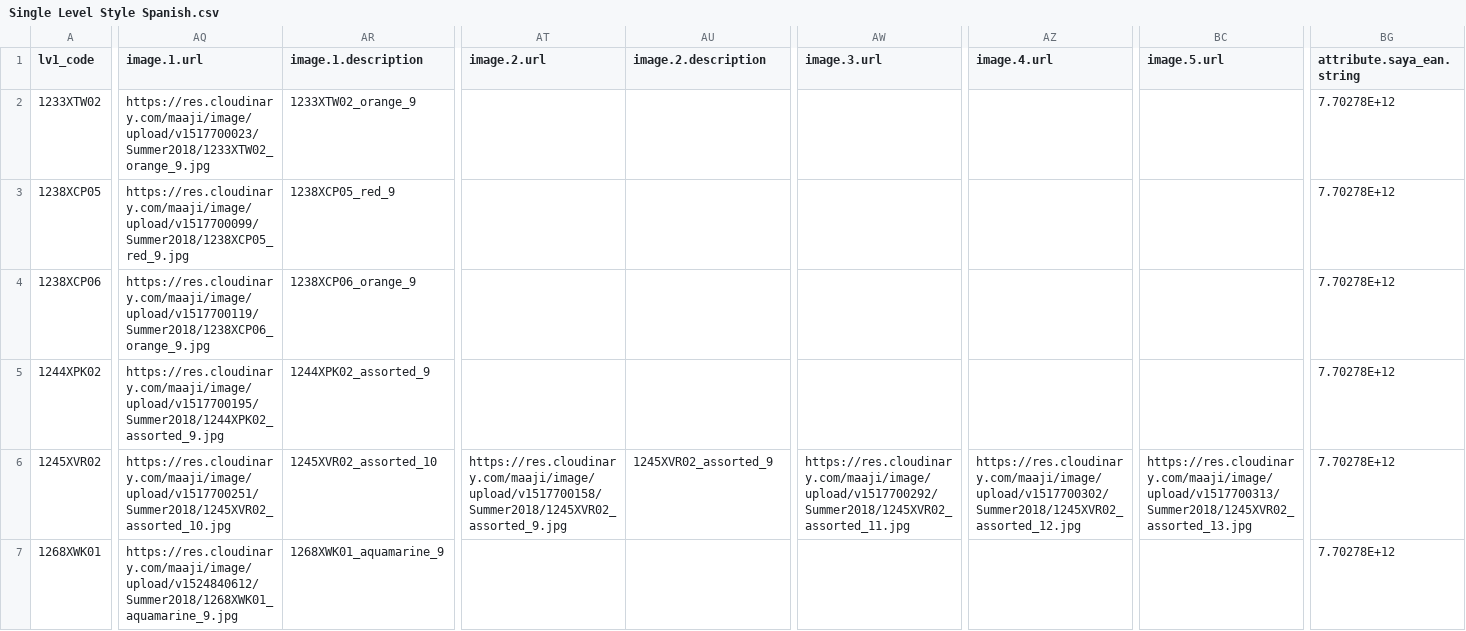
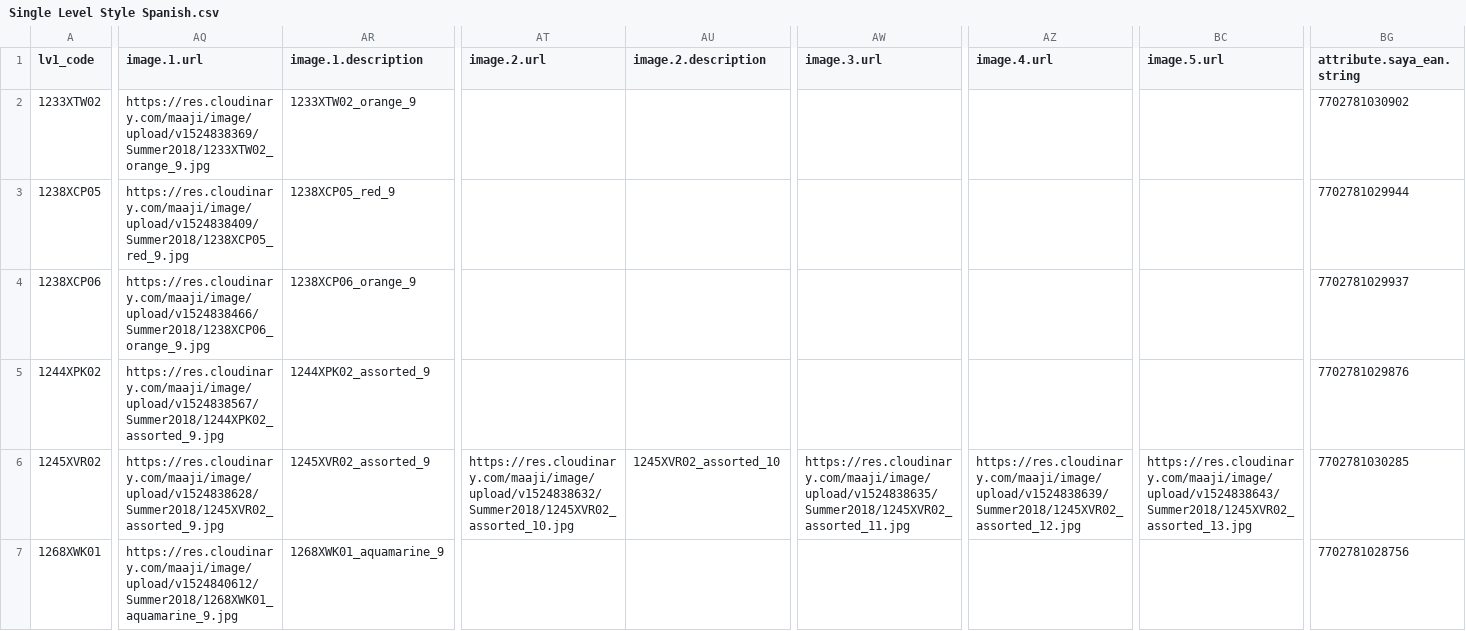
Before and after one commit to juvape/Commerce-Conect-FF, a CSV file: Archivos CSV/Summer 2018/Carga datos FF/Single Level/Single Level Style Spanish.csv, drawn as a sheet; only a part is shown, gaps mark what is left out; the diff covers the shown part only; the diff names each change by its address in the sheet, - before the commit and + after, or states it on an @@ line.

```diff
--- a/Archivos CSV/Summer 2018/Carga datos FF/Single Level/Single Level Style Spanish.csv
+++ b/Archivos CSV/Summer 2018/Carga datos FF/Single Level/Single Level Style Spanish.csv
-AQ2 (image.1.url): https://res.cloudinary.com/maaji/image/upload/v1517700023/Summer2018/1233XTW02_orange_9.jpg
+AQ2 (image.1.url): https://res.cloudinary.com/maaji/image/upload/v1524838369/Summer2018/1233XTW02_orange_9.jpg
-BG2 (attribute.saya_ean.string): 7.70278E+12
+BG2 (attribute.saya_ean.string): 7702781030902
-AQ3 (image.1.url): https://res.cloudinary.com/maaji/image/upload/v1517700099/Summer2018/1238XCP05_red_9.jpg
+AQ3 (image.1.url): https://res.cloudinary.com/maaji/image/upload/v1524838409/Summer2018/1238XCP05_red_9.jpg
-BG3 (attribute.saya_ean.string): 7.70278E+12
+BG3 (attribute.saya_ean.string): 7702781029944
-AQ4 (image.1.url): https://res.cloudinary.com/maaji/image/upload/v1517700119/Summer2018/1238XCP06_orange_9.jpg
+AQ4 (image.1.url): https://res.cloudinary.com/maaji/image/upload/v1524838466/Summer2018/1238XCP06_orange_9.jpg
-BG4 (attribute.saya_ean.string): 7.70278E+12
+BG4 (attribute.saya_ean.string): 7702781029937
-AQ5 (image.1.url): https://res.cloudinary.com/maaji/image/upload/v1517700195/Summer2018/1244XPK02_assorted_9.jpg
+AQ5 (image.1.url): https://res.cloudinary.com/maaji/image/upload/v1524838567/Summer2018/1244XPK02_assorted_9.jpg
-BG5 (attribute.saya_ean.string): 7.70278E+12
+BG5 (attribute.saya_ean.string): 7702781029876
-AQ6 (image.1.url): https://res.cloudinary.com/maaji/image/upload/v1517700251/Summer2018/1245XVR02_assorted_10.jpg
+AQ6 (image.1.url): https://res.cloudinary.com/maaji/image/upload/v1524838628/Summer2018/1245XVR02_assorted_9.jpg
-AR6 (image.1.description): 1245XVR02_assorted_10
+AR6 (image.1.description): 1245XVR02_assorted_9
-AT6 (image.2.url): https://res.cloudinary.com/maaji/image/upload/v1517700158/Summer2018/1245XVR02_assorted_9.jpg
+AT6 (image.2.url): https://res.cloudinary.com/maaji/image/upload/v1524838632/Summer2018/1245XVR02_assorted_10.jpg
-AU6 (image.2.description): 1245XVR02_assorted_9
+AU6 (image.2.description): 1245XVR02_assorted_10
-AW6 (image.3.url): https://res.cloudinary.com/maaji/image/upload/v1517700292/Summer2018/1245XVR02_assorted_11.jpg
+AW6 (image.3.url): https://res.cloudinary.com/maaji/image/upload/v1524838635/Summer2018/1245XVR02_assorted_11.jpg
-AZ6 (image.4.url): https://res.cloudinary.com/maaji/image/upload/v1517700302/Summer2018/1245XVR02_assorted_12.jpg
+AZ6 (image.4.url): https://res.cloudinary.com/maaji/image/upload/v1524838639/Summer2018/1245XVR02_assorted_12.jpg
-BC6 (image.5.url): https://res.cloudinary.com/maaji/image/upload/v1517700313/Summer2018/1245XVR02_assorted_13.jpg
+BC6 (image.5.url): https://res.cloudinary.com/maaji/image/upload/v1524838643/Summer2018/1245XVR02_assorted_13.jpg
-BG6 (attribute.saya_ean.string): 7.70278E+12
+BG6 (attribute.saya_ean.string): 7702781030285
-BG7 (attribute.saya_ean.string): 7.70278E+12
+BG7 (attribute.saya_ean.string): 7702781028756
```
Also changed, not shown: 27 edited cells elsewhere in this file, Archivos CSV/Summer 2018/Carga datos FF/3 Level/Colour Spanish Summer.csv, Archivos CSV/Summer 2018/Carga datos FF/3 Level/Colour Summer.csv, 36 other files.
